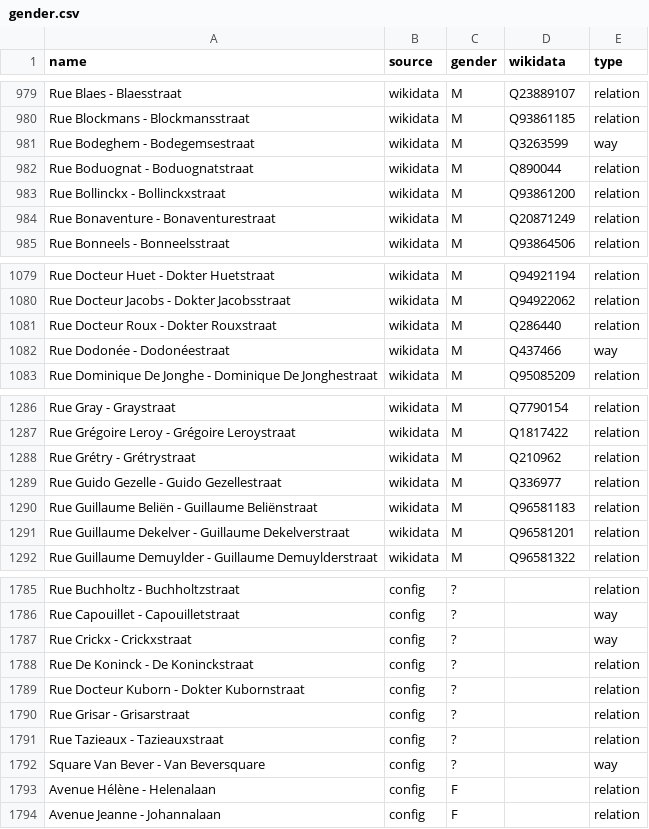
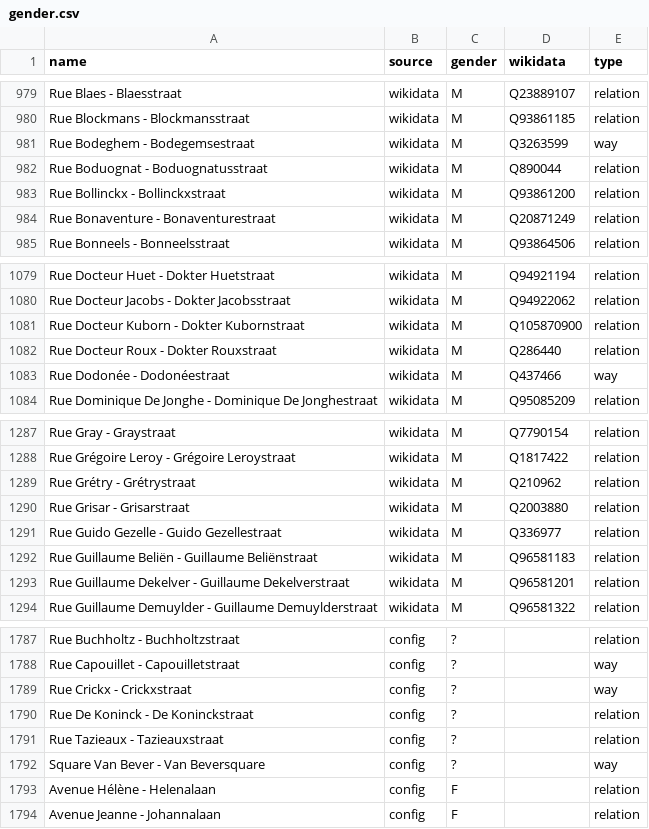
Before and after one commit to EqualStreetNames/equalstreetnames-brussels, a CSV file: data/gender.csv, drawn as a sheet; only a part is shown, gaps mark what is left out.

```diff
--- a/data/gender.csv
+++ b/data/gender.csv
@@ -981,3 +981,3 @@ name,source,gender,wikidata,type
 "Rue Bodeghem - Bodegemsestraat",wikidata,M,Q3263599,way
-"Rue Boduognat - Boduognatstraat",wikidata,M,Q890044,relation
+"Rue Boduognat - Boduognatusstraat",wikidata,M,Q890044,relation
 "Rue Bollinckx - Bollinckxstraat",wikidata,M,Q93861200,relation
@@ -1080,2 +1080,3 @@ name,source,gender,wikidata,type
 "Rue Docteur Jacobs - Dokter Jacobsstraat",wikidata,M,Q94922062,relation
+"Rue Docteur Kuborn - Dokter Kubornstraat",wikidata,M,Q105870900,relation
 "Rue Docteur Roux - Dokter Rouxstraat",wikidata,M,Q286440,relation
@@ -1288,2 +1289,3 @@ name,source,gender,wikidata,type
 "Rue Grétry - Grétrystraat",wikidata,M,Q210962,relation
+"Rue Grisar - Grisarstraat",wikidata,M,Q2003880,relation
 "Rue Guido Gezelle - Guido Gezellestraat",wikidata,M,Q336977,relation
@@ -1788,4 +1790,2 @@ name,source,gender,wikidata,type
 "Rue De Koninck - De Koninckstraat",config,?,,relation
-"Rue Docteur Kuborn - Dokter Kubornstraat",config,?,,relation
-"Rue Grisar - Grisarstraat",config,?,,relation
 "Rue Tazieaux - Tazieauxstraat",config,?,,relation
```
Also changed, not shown: data/other.csv, 5 other files.
